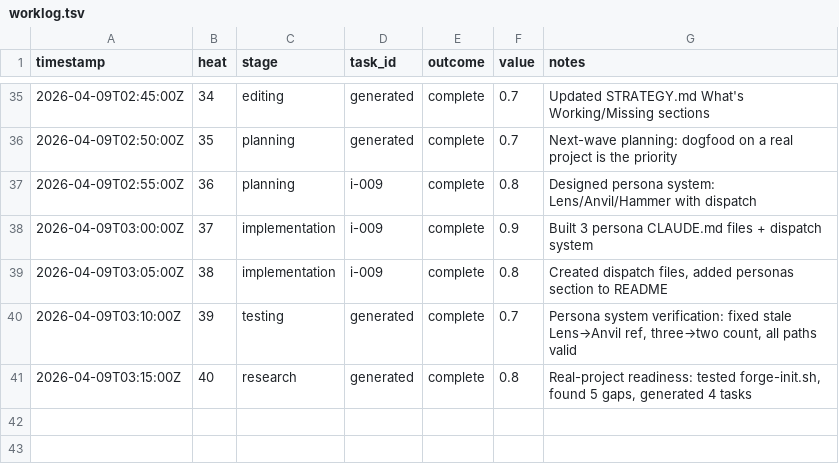
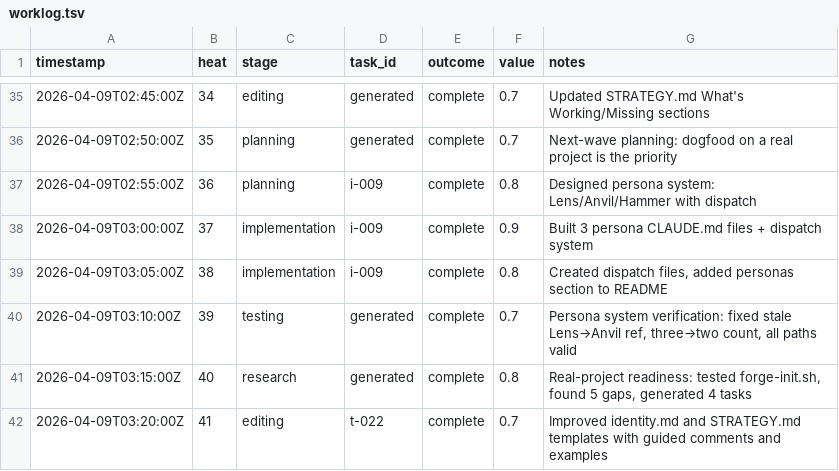
Before and after one commit to mangeshgupte/smithy2, a TSV file: worklog.tsv, drawn as a sheet; only a part is shown, gaps mark what is left out.

Commit message:
[editing] Heat 41 logging: t-022 complete, state updated

```diff
--- a/worklog.tsv
+++ b/worklog.tsv
@@ -41 +41,2 @@ timestamp	heat	stage	task_id	outcome	value	notes
 2026-04-09T03:15:00Z	40	research	generated	complete	0.8	Real-project readiness: tested forge-init.sh, found 5 gaps, generated 4 tasks
+2026-04-09T03:20:00Z	41	editing	t-022	complete	0.7	Improved identity.md and STRATEGY.md templates with guided comments and examples
```
Also changed, not shown: 2 other files.
